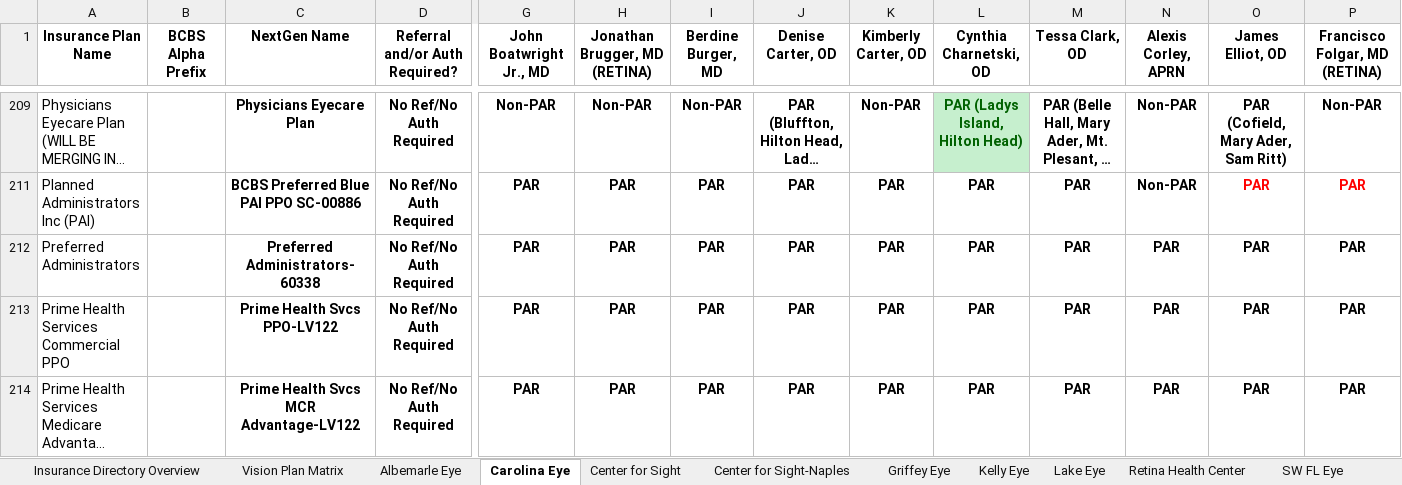
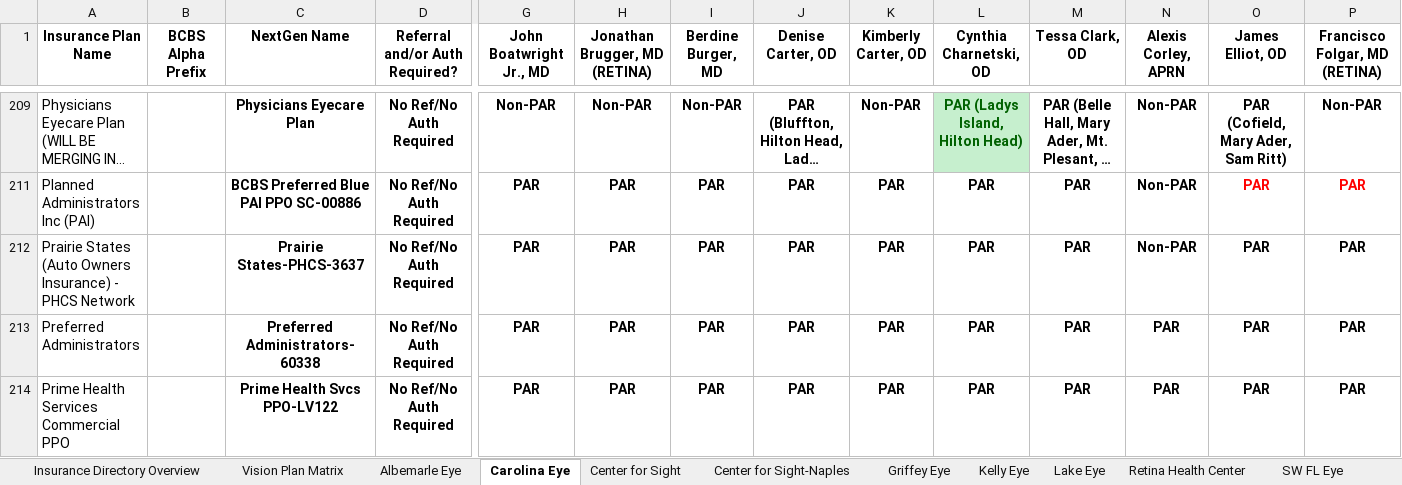
Before and after one commit to wak1616/PAC, an Excel workbook: US Eye Insurance Guide.xlsx, sheet Carolina Eye, drawn as a sheet; only a part is shown, gaps mark what is left out; the shorter side is filled out with more unchanged rows; long unchanged cells end in …; values as stored, in another font and other column widths than the file's, no borders; conditional formats not drawn; rows hold the shown columns only; the diff names each change by its address in the sheet, - before the commit and + after, or states it on an @@ line.

```diff
--- a/US Eye Insurance Guide.xlsx (sheet Carolina Eye)
+++ b/US Eye Insurance Guide.xlsx (sheet Carolina Eye)
+row 212: Prairie States (Auto Owners Insurance) - PHCS Network |  | Prairie States-PHCS-3637 | No Ref/No Auth Required | PAR | PAR | PAR | PAR | PAR | PAR | PAR | Non-PAR | PAR | PAR
```
Also changed, not shown: sheet Center for Sight, sheet SW FL Eye, sheet Center for Sight-Naples, sheet Lake Eye, sheet Retina Health Center, sheet Albemarle Eye, 5 more sheets, hidden cells.
